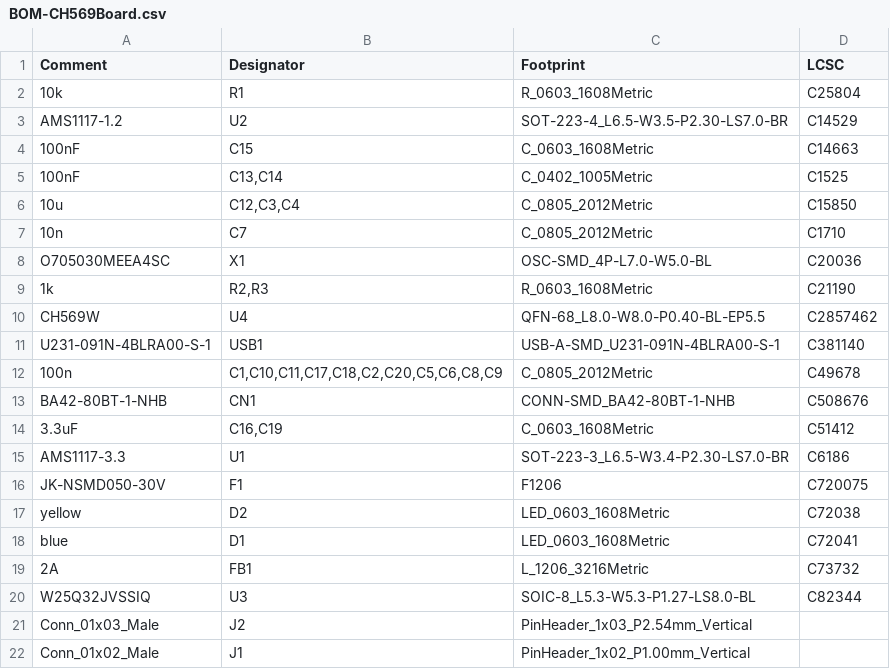
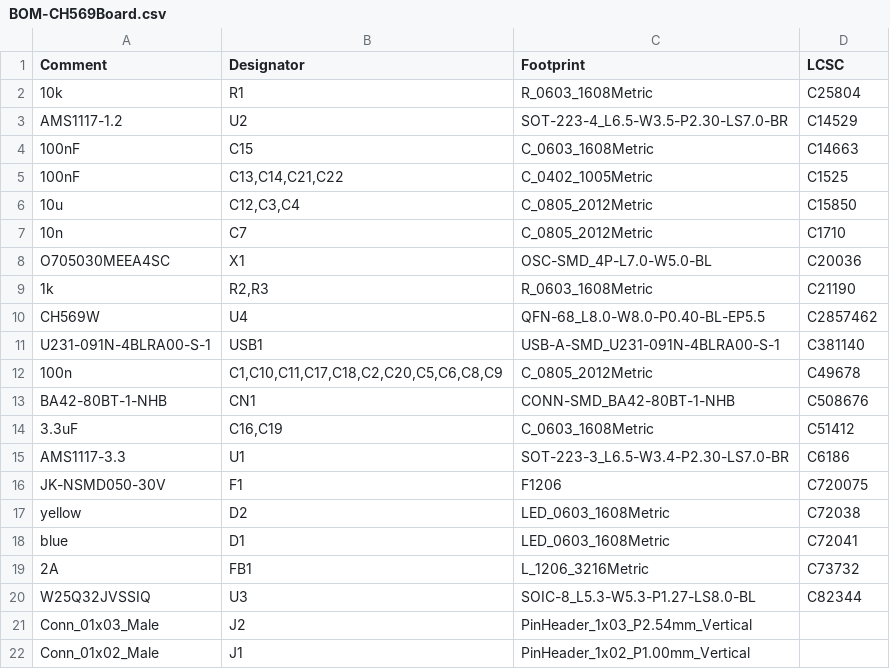
Before and after one commit to hansfbaier/ch569-usb3-board, a CSV file: jlcpcb/assembly/BOM-CH569Board.csv, drawn as a sheet.

```diff
--- a/jlcpcb/assembly/BOM-CH569Board.csv
+++ b/jlcpcb/assembly/BOM-CH569Board.csv
@@ -4,3 +4,3 @@ AMS1117-1.2,U2,SOT-223-4_L6.5-W3.5-P2.30-LS7.0-BR,C14529
 100nF,C15,C_0603_1608Metric,C14663
-100nF,"C13,C14",C_0402_1005Metric,C1525
+100nF,"C13,C14,C21,C22",C_0402_1005Metric,C1525
 10u,"C12,C3,C4",C_0805_2012Metric,C15850
```
Also changed, not shown: jlcpcb/assembly/POS-CH569Board.csv, 18 other files.
